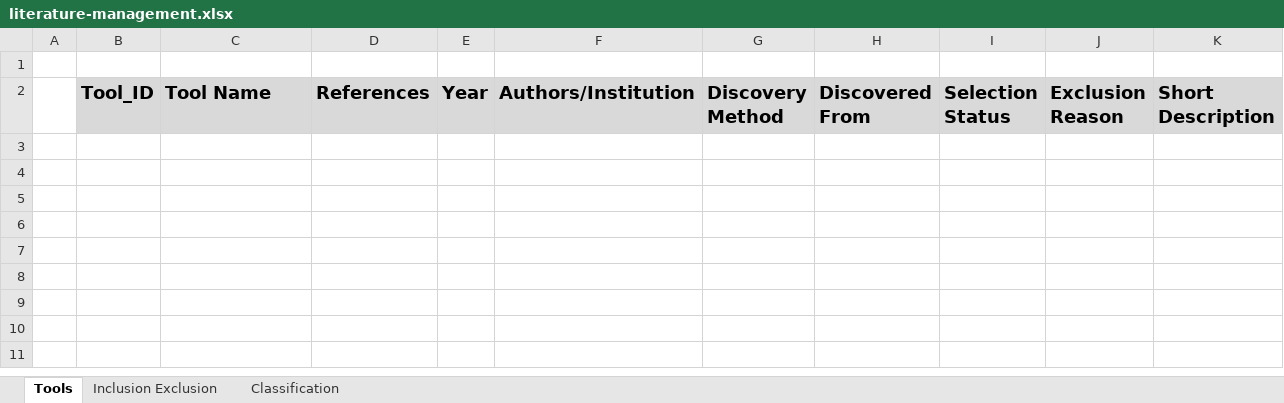
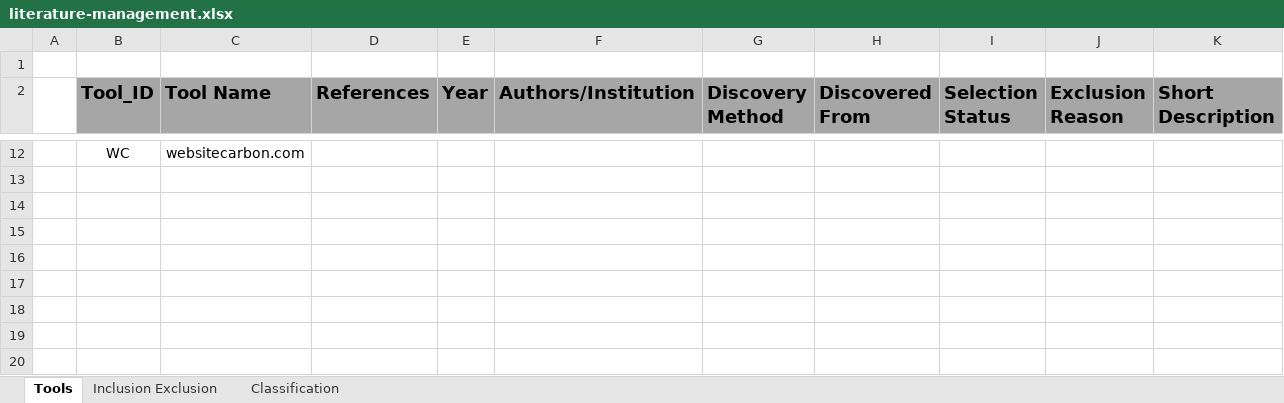
Before and after one commit to jkayembe/sok-software-power-monitoring-tools, an Excel workbook: literature-management.xlsx, sheet Tools, drawn as a sheet; only a part is shown, gaps mark what is left out; values as stored, in another font and other column widths than the file's, no borders; conditional formats not drawn; the diff covers the shown part only; the diff names each change by its address in the sheet, - before the commit and + after, or states it on an @@ line.

```diff
--- a/literature-management.xlsx (sheet Tools)
+++ b/literature-management.xlsx (sheet Tools)
-B2:K2 fill: #D9D9D9
+B2:K2 fill: #A6A6A6
+row 12:  | WC | websitecarbon.com
+row 13: (empty)
+row 14: (empty)
+row 15: (empty)
+row 16: (empty)
+row 17: (empty)
+row 18: (empty)
+row 19: (empty)
+row 20: (empty)
```
Also changed, not shown: 32 added rows elsewhere in this sheet, sheet Classification, sheet Inclusion Exclusion.
